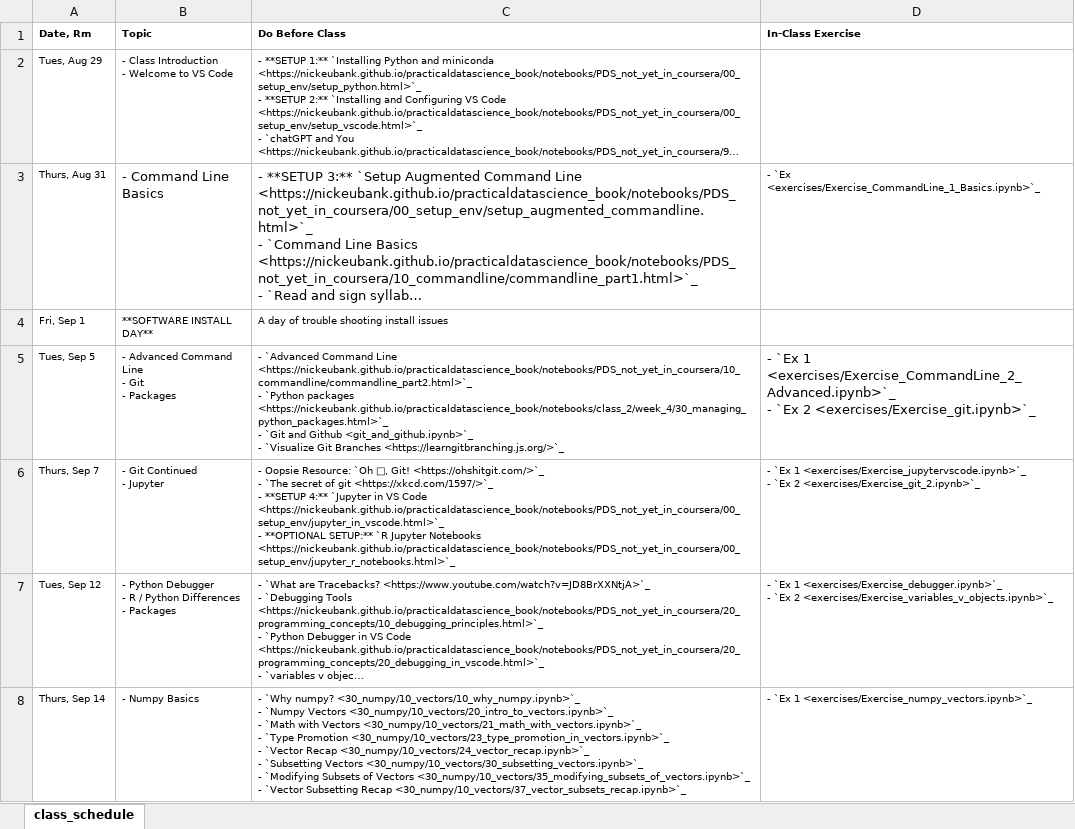
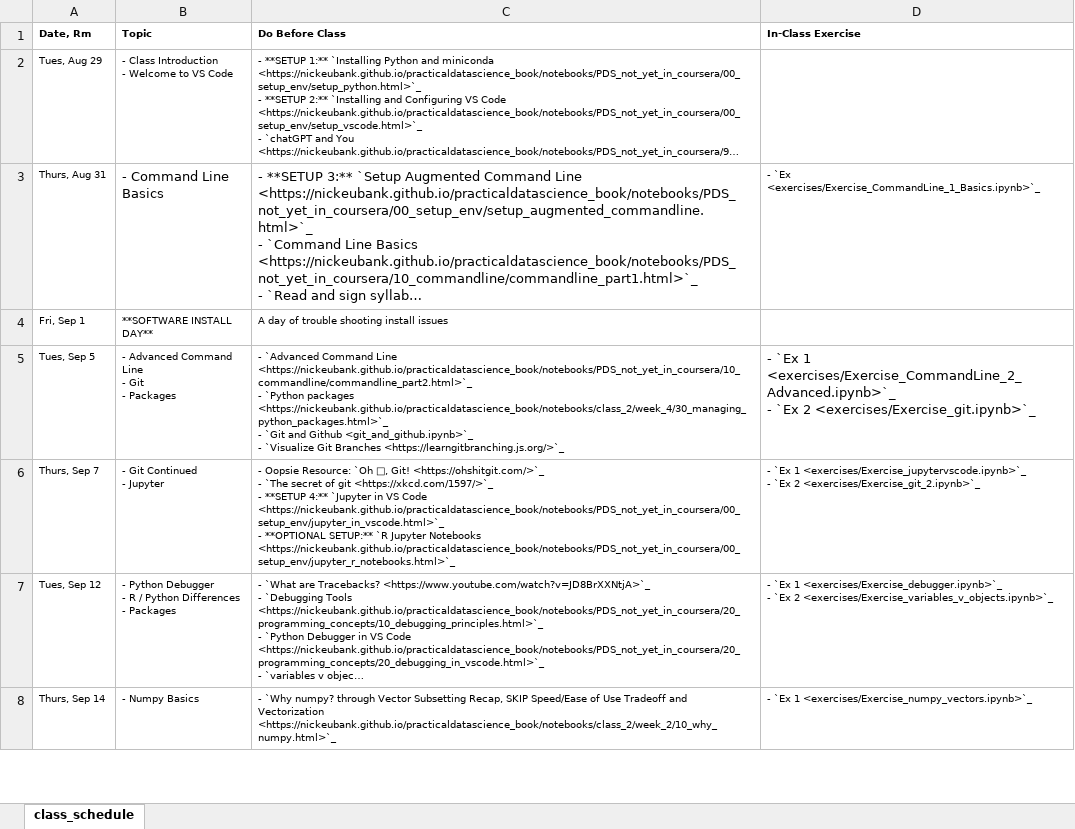
Before and after one commit to nickeubank/practicaldatascience_class, an Excel workbook: source/class_schedule_xlsx.xlsx, sheet class_schedule, drawn as a sheet; only a part is shown; long unchanged cells end in …; values as stored, in another font and other column widths than the file's, no borders; ↵ is a line break in a cell; the diff covers the shown part only; the diff names each change by its address in the sheet, - before the commit and + after, or states it on an @@ line.

```diff
--- a/source/class_schedule_xlsx.xlsx (sheet class_schedule)
+++ b/source/class_schedule_xlsx.xlsx (sheet class_schedule)
-C8 (Do Before Class): …`Why numpy? <30_numpy/10_vectors/10_why_numpy.ipynb>`_ ↵ - `Numpy Vectors <30_numpy/10_vectors/20_intro_to_vectors.ipynb>`_ ↵ - `Math with Vectors <30_numpy/10_vectors/21_math_with_vectors.ipynb>`_ ↵ - `Type Promotion <30_numpy/10_vectors/23_type_promotion_in_vectors.ipynb>`_ ↵ - `Vector Recap <30_numpy/10_vectors/24_vector_recap.ipynb>`_ ↵ - `Subsetting Vectors <30_numpy/10_vectors/30_subsetting_vectors.ipynb>`_ ↵ - `Modifying Subsets of Vectors <30_numpy/10_vectors/35_modifying_subsets_of_vectors.ipynb>`_ ↵ - `Vector Subsetting Recap <30_numpy/10_vectors/37_vector_subsets_recap.ipynb>`_
+C8 (Do Before Class): …`Why numpy? through Vector Subsetting Recap, SKIP Speed/Ease of Use Tradeoff and Vectorization <https://nickeubank.github.io/practicaldatascience_book/notebooks/class_2/week_2/10_why_numpy.html>`_
```
Also changed, not shown: 1 edited cell elsewhere in this sheet, 7 other files.
